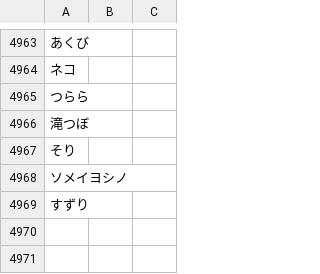
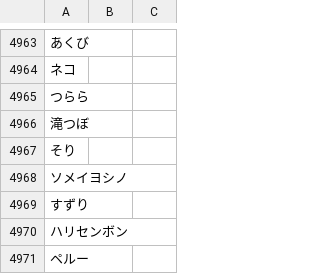
Before and after one commit to attilammagyar/jp-flashcards, a TSV file: skritter/yomikata_blacklist.tsv, drawn as a sheet; only a part is shown, gaps mark what is left out; the diff names each change by its address in the sheet, - before the commit and + after, or states it on an @@ line.

```diff
--- a/skritter/yomikata_blacklist.tsv
+++ b/skritter/yomikata_blacklist.tsv
+row 4970: ハリセンボン
+row 4971: ペルー
```
Also changed, not shown: skritter/skritter.my_list.tsv.
